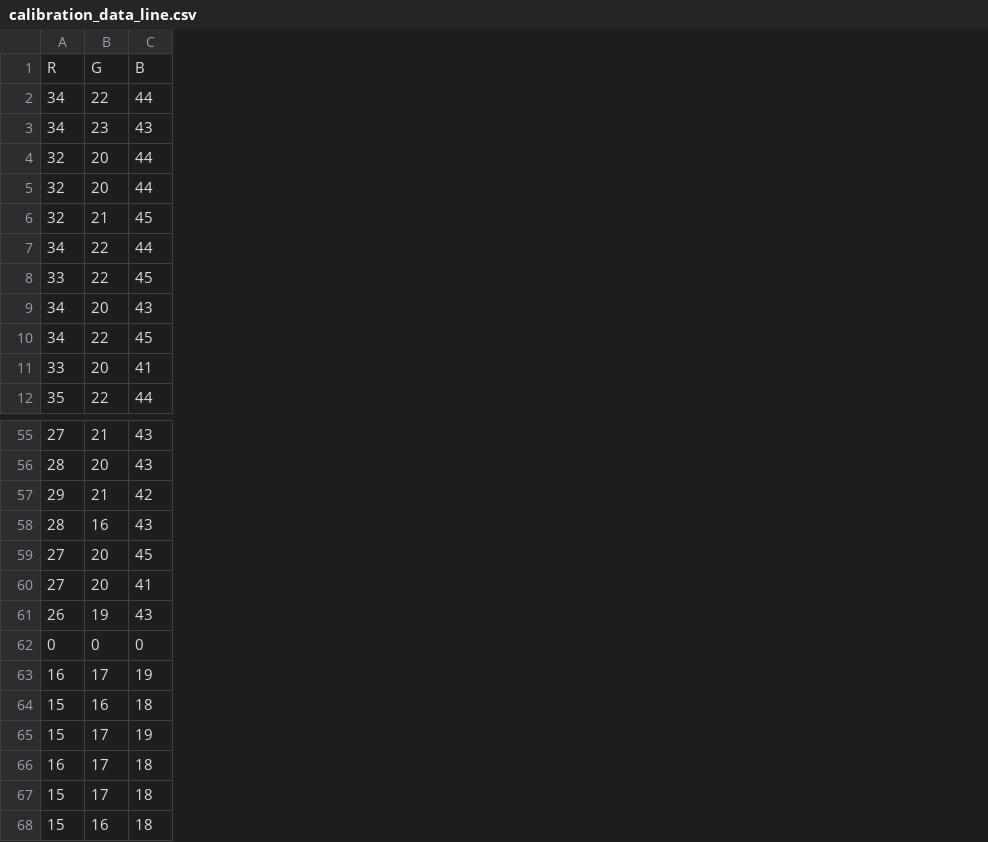
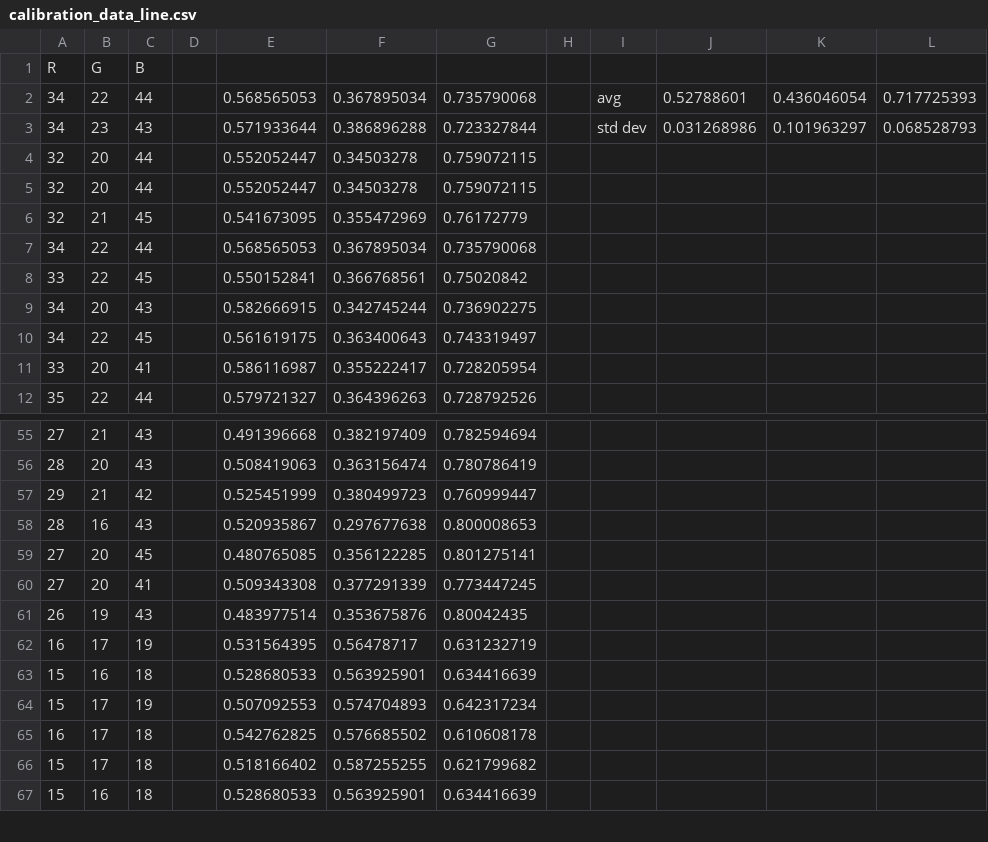
Before and after one commit to Hasnu777/ECSE211_W26_Final_Project, a CSV file: src/data/calibration_data_line.csv, drawn as a sheet; only a part is shown, gaps mark what is left out; removed rows and columns are numbered as before the commit, all else as after; the diff names each change by its address in the sheet, - before the commit and + after, or states it on an @@ line.

```diff
--- a/src/data/calibration_data_line.csv
+++ b/src/data/calibration_data_line.csv
+column D, empty
+column E, rows 2-12: 0.568565053 | 0.571933644 | 0.552052447 | 0.552052447 | 0.541673095 | 0.568565053 | 0.550152841 | 0.582666915 | 0.561619175 | 0.586116987 | 0.579721327; rows 55-67: 0.491396668 | 0.508419063 | 0.525451999 | 0.520935867 | 0.480765085 | 0.509343308 | 0.483977514 | 0.531564395 | 0.528680533 | 0.507092553 | 0.542762825 | 0.518166402 | 0.528680533
+column F, rows 2-12: 0.367895034 | 0.386896288 | 0.34503278 | 0.34503278 | 0.355472969 | 0.367895034 | 0.366768561 | 0.342745244 | 0.363400643 | 0.355222417 | 0.364396263; rows 55-67: 0.382197409 | 0.363156474 | 0.380499723 | 0.297677638 | 0.356122285 | 0.377291339 | 0.353675876 | 0.56478717 | 0.563925901 | 0.574704893 | 0.576685502 | 0.587255255 | 0.563925901
+column G, rows 2-12: 0.735790068 | 0.723327844 | 0.759072115 | 0.759072115 | 0.76172779 | 0.735790068 | 0.75020842 | 0.736902275 | 0.743319497 | 0.728205954 | 0.728792526; rows 55-67: 0.782594694 | 0.780786419 | 0.760999447 | 0.800008653 | 0.801275141 | 0.773447245 | 0.80042435 | 0.631232719 | 0.634416639 | 0.642317234 | 0.610608178 | 0.621799682 | 0.634416639
+column H, empty
+column I, rows 2-3: avg | std dev
+column J, rows 2-3: 0.52788601 | 0.031268986
+column K, rows 2-3: 0.436046054 | 0.101963297
+column L, rows 2-3: 0.717725393 | 0.068528793
-row 62: 0 | 0 | 0
```
Also changed, not shown: src/data/calibration_data_blue.csv, src/data/calibration_data_green.csv, 11 other files.
